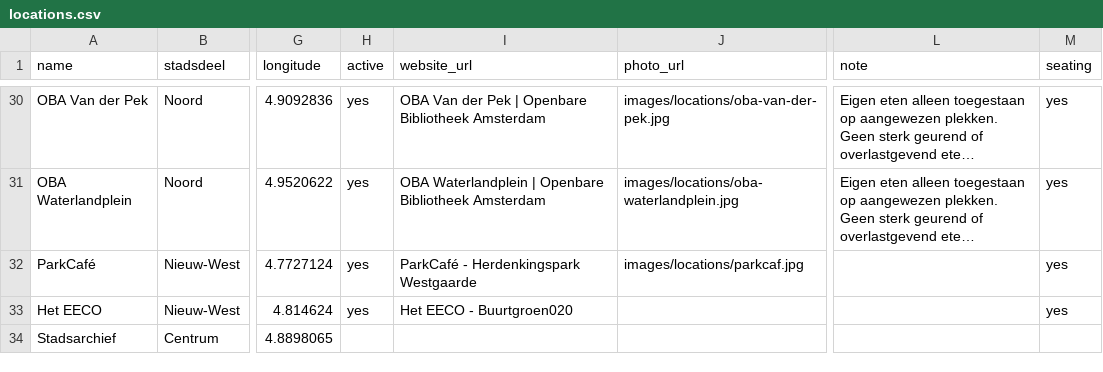
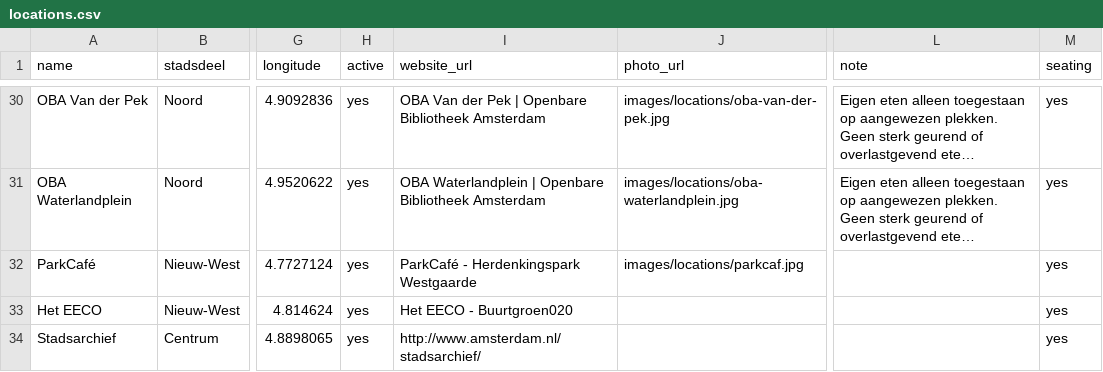
Before and after one commit to Koeltekaart/koeltekaart-amsterdam, a CSV file: data/locations.csv, drawn as a sheet; only a part is shown, gaps mark what is left out; long unchanged cells end in …; the diff names each change by its address in the sheet, - before the commit and + after, or states it on an @@ line.

```diff
--- a/data/locations.csv
+++ b/data/locations.csv
-H34 (active): (empty)
+H34 (active): yes
-I34 (website_url): (empty)
+I34 (website_url): http://www.amsterdam.nl/stadsarchief/
-M34 (seating): (empty)
+M34 (seating): yes
```
